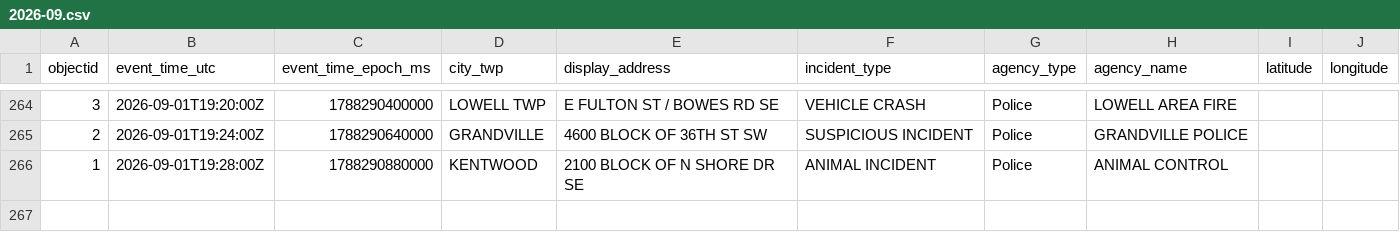
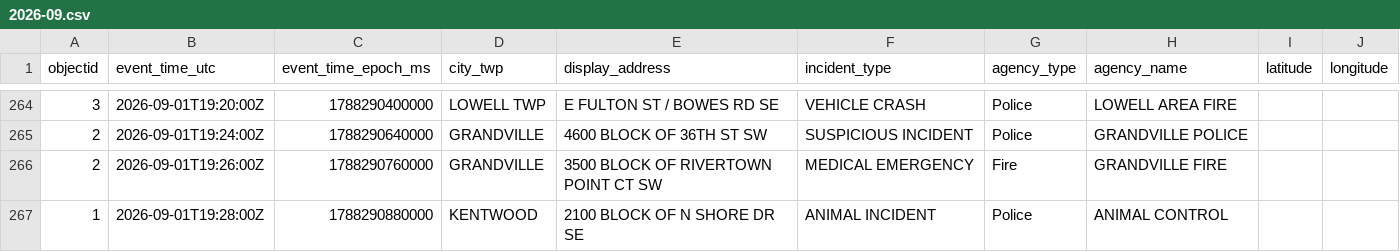
Before and after one commit to Cantica-Systems/west-michigan-dispatch, a CSV file: data/kent/2026-09.csv, drawn as a sheet; only a part is shown, gaps mark what is left out.

```diff
--- a/data/kent/2026-09.csv
+++ b/data/kent/2026-09.csv
@@ -265,2 +265,3 @@ objectid,event_time_utc,event_time_epoch_ms,city_twp,display_address,incident_ty
 2,2026-09-01T19:24:00Z,1788290640000,GRANDVILLE,4600 BLOCK OF 36TH ST SW,SUSPICIOUS INCIDENT,Police,GRANDVILLE POLICE,,
+2,2026-09-01T19:26:00Z,1788290760000,GRANDVILLE,3500 BLOCK OF RIVERTOWN POINT CT SW,MEDICAL EMERGENCY,Fire,GRANDVILLE FIRE,,
 1,2026-09-01T19:28:00Z,1788290880000,KENTWOOD,2100 BLOCK OF N SHORE DR SE,ANIMAL INCIDENT,Police,ANIMAL CONTROL,,
```
Also changed, not shown: 3 other files.
